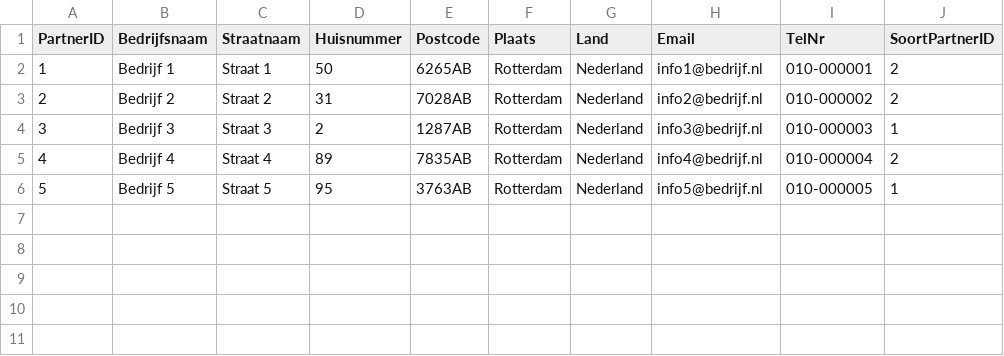
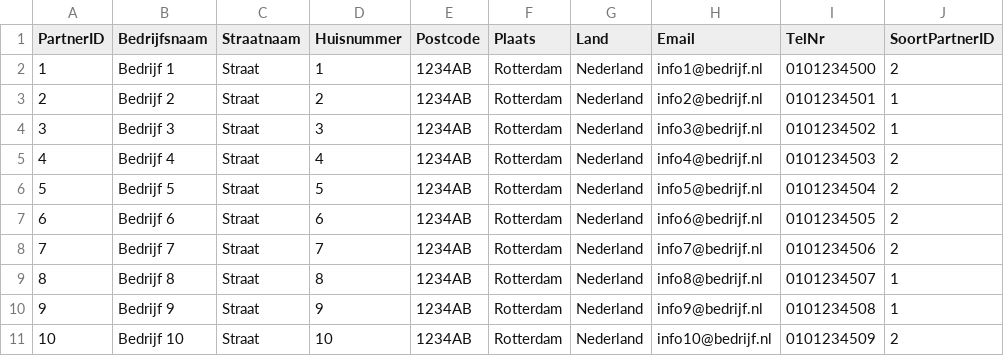
Before and after one commit to retrroo/sqlcreate_eurocaps, a CSV file: partner.csv, drawn as a sheet.

```diff
--- a/partner.csv
+++ b/partner.csv
@@ -1,6 +1,11 @@
 PartnerID,Bedrijfsnaam,Straatnaam,Huisnummer,Postcode,Plaats,Land,Email,TelNr,SoortPartnerID
-1,Bedrijf 1,Straat 1,50,6265AB,Rotterdam,Nederland,info1@bedrijf.nl,010-000001,2
-2,Bedrijf 2,Straat 2,31,7028AB,Rotterdam,Nederland,info2@bedrijf.nl,010-000002,2
-3,Bedrijf 3,Straat 3,2,1287AB,Rotterdam,Nederland,info3@bedrijf.nl,010-000003,1
-4,Bedrijf 4,Straat 4,89,7835AB,Rotterdam,Nederland,info4@bedrijf.nl,010-000004,2
-5,Bedrijf 5,Straat 5,95,3763AB,Rotterdam,Nederland,info5@bedrijf.nl,010-000005,1
+1,Bedrijf 1,Straat,1,1234AB,Rotterdam,Nederland,info1@bedrijf.nl,0101234500,2
+2,Bedrijf 2,Straat,2,1234AB,Rotterdam,Nederland,info2@bedrijf.nl,0101234501,1
+3,Bedrijf 3,Straat,3,1234AB,Rotterdam,Nederland,info3@bedrijf.nl,0101234502,1
+4,Bedrijf 4,Straat,4,1234AB,Rotterdam,Nederland,info4@bedrijf.nl,0101234503,2
+5,Bedrijf 5,Straat,5,1234AB,Rotterdam,Nederland,info5@bedrijf.nl,0101234504,2
+6,Bedrijf 6,Straat,6,1234AB,Rotterdam,Nederland,info6@bedrijf.nl,0101234505,2
+7,Bedrijf 7,Straat,7,1234AB,Rotterdam,Nederland,info7@bedrijf.nl,0101234506,2
+8,Bedrijf 8,Straat,8,1234AB,Rotterdam,Nederland,info8@bedrijf.nl,0101234507,1
+9,Bedrijf 9,Straat,9,1234AB,Rotterdam,Nederland,info9@bedrijf.nl,0101234508,1
+10,Bedrijf 10,Straat,10,1234AB,Rotterdam,Nederland,info10@bedrijf.nl,0101234509,2
```
Also changed, not shown: kwaliteitscontrole.csv, packaging.csv, 13 other files.
